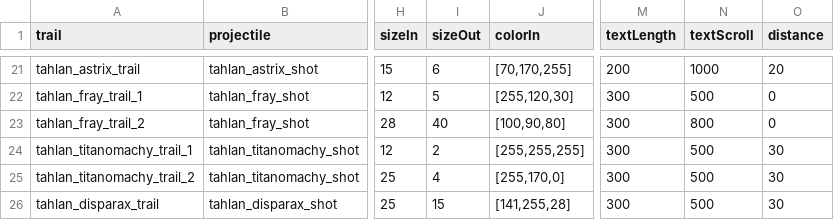
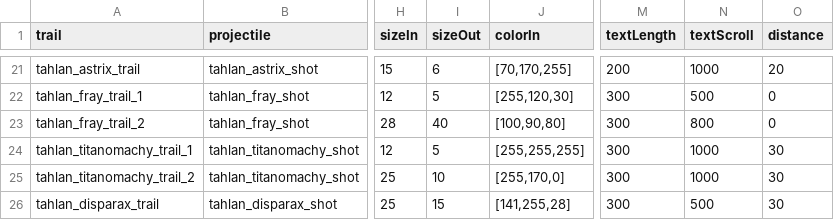
Before and after one commit to niatahl/tahlan-shipworks, a CSV file: data/trails/trail_data.csv, drawn as a sheet; only a part is shown, gaps mark what is left out; the diff names each change by its address in the sheet, - before the commit and + after, or states it on an @@ line.

```diff
--- a/data/trails/trail_data.csv
+++ b/data/trails/trail_data.csv
-I24 (sizeOut): 2
+I24 (sizeOut): 5
-N24:N25 (textScroll): 500
+N24:N25 (textScroll): 1000
-I25 (sizeOut): 4
+I25 (sizeOut): 10
```
Also changed, not shown: 2 other files.
